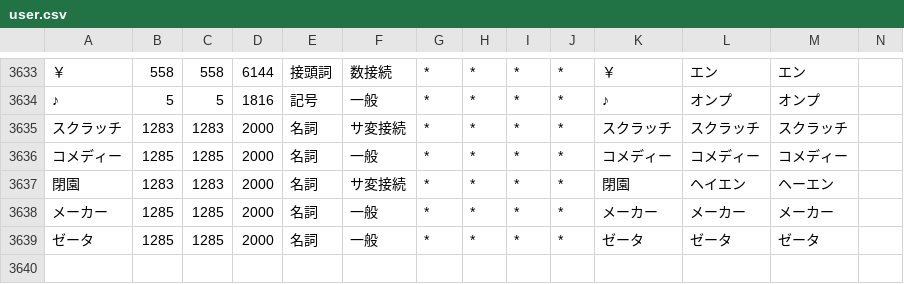
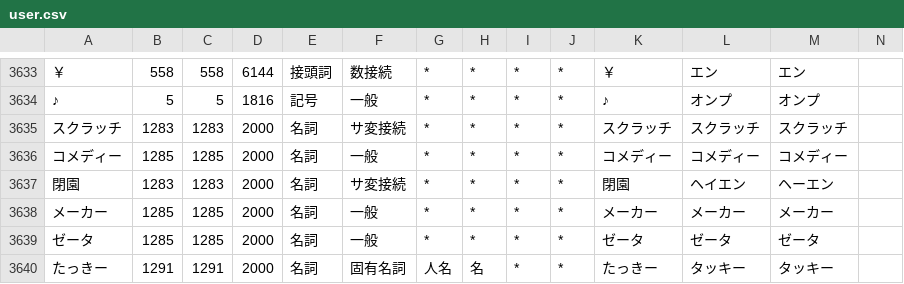
Before and after one commit to millimoji/ribbon, a CSV file: tools/script/user.csv, drawn as a sheet; only a part is shown, gaps mark what is left out; the diff names each change by its address in the sheet, - before the commit and + after, or states it on an @@ line.

Commit message:
takki- mama

```diff
--- a/tools/script/user.csv
+++ b/tools/script/user.csv
+row 3640: たっきー | 1291 | 1291 | 2000 | 名詞 | 固有名詞 | 人名 | 名 | * | * | たっきー | タッキー | タッキー
```
